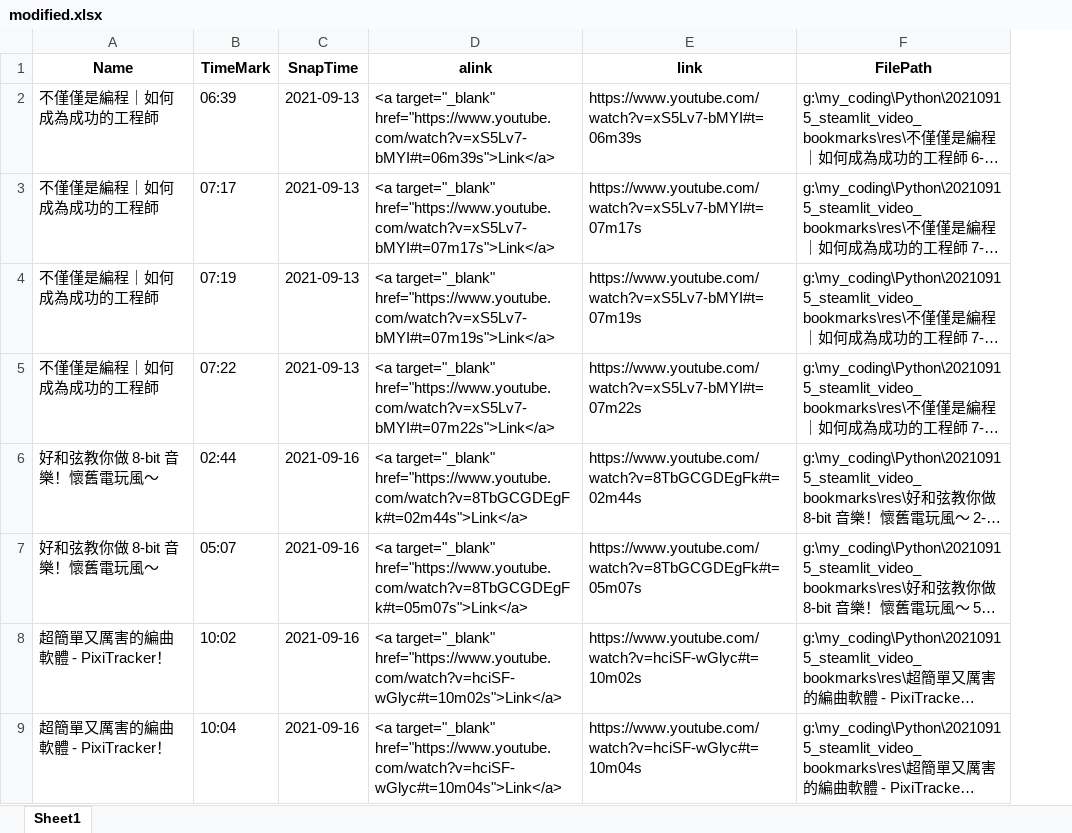
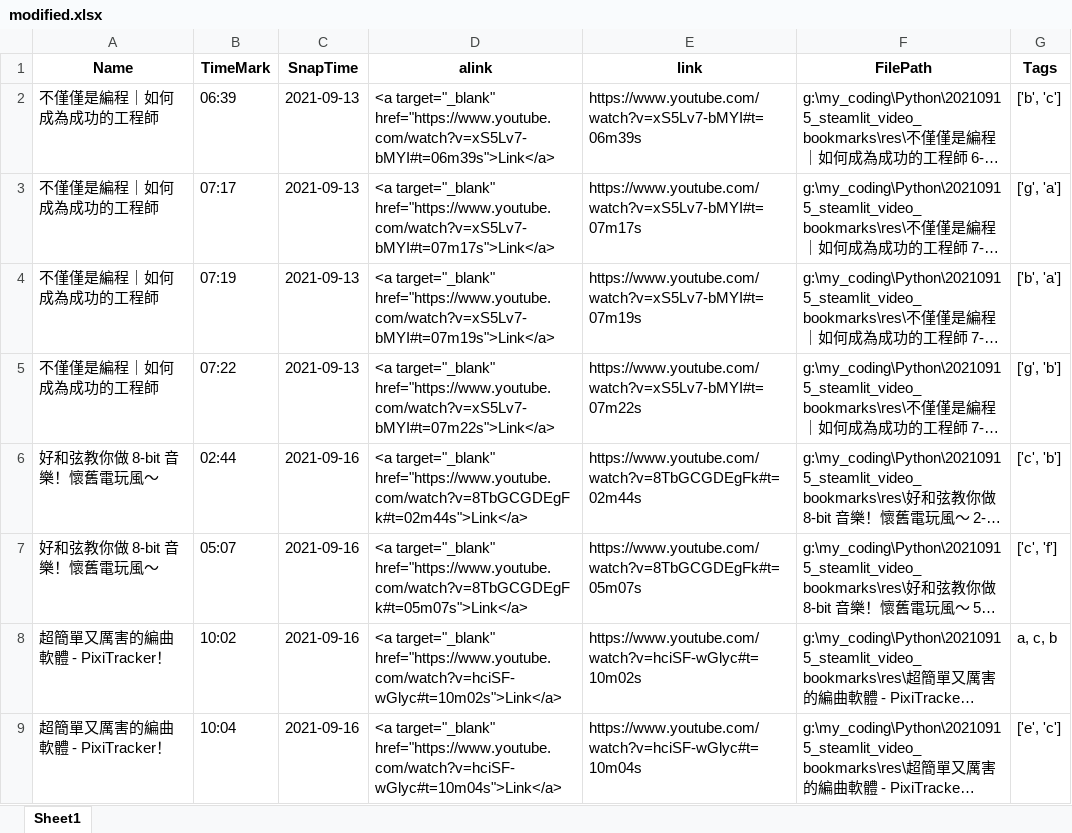
Before and after one commit to hiswordo/foodreact, an Excel workbook: Python/20210915_steamlit_video_bookmarks/modified.xlsx, sheet Sheet1, drawn as a sheet; long unchanged cells end in …; values as stored, in another font and other column widths than the file's, no borders; the diff names each change by its address in the sheet, - before the commit and + after, or states it on an @@ line.

```diff
--- a/Python/20210915_steamlit_video_bookmarks/modified.xlsx (sheet Sheet1)
+++ b/Python/20210915_steamlit_video_bookmarks/modified.xlsx (sheet Sheet1)
+column G (Tags), rows 2-9: ['b', 'c'] | ['g', 'a'] | ['b', 'a'] | ['g', 'b'] | ['c', 'b'] | ['c', 'f'] | a, c, b | ['e', 'c']
```
Also changed, not shown: 3 other files.
